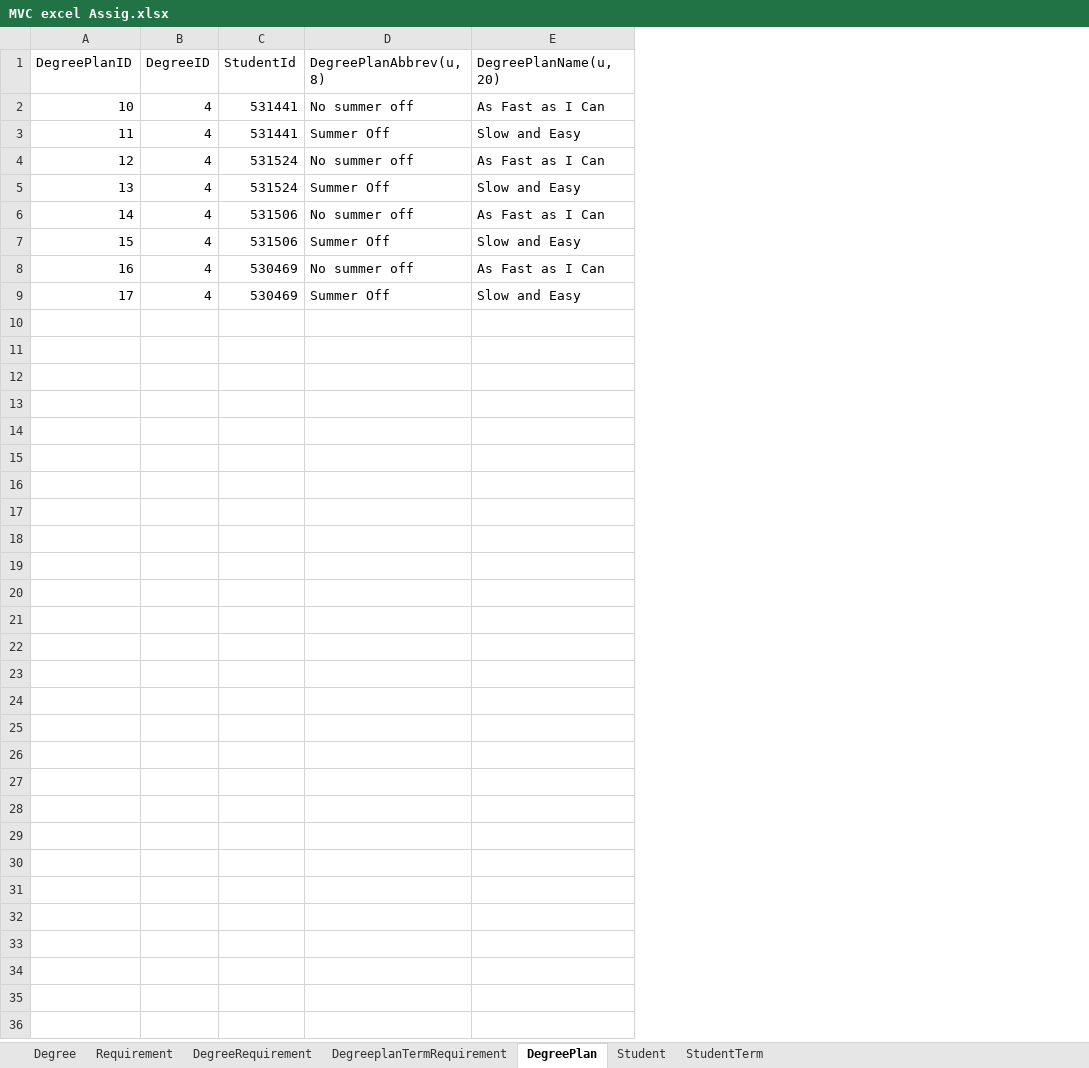
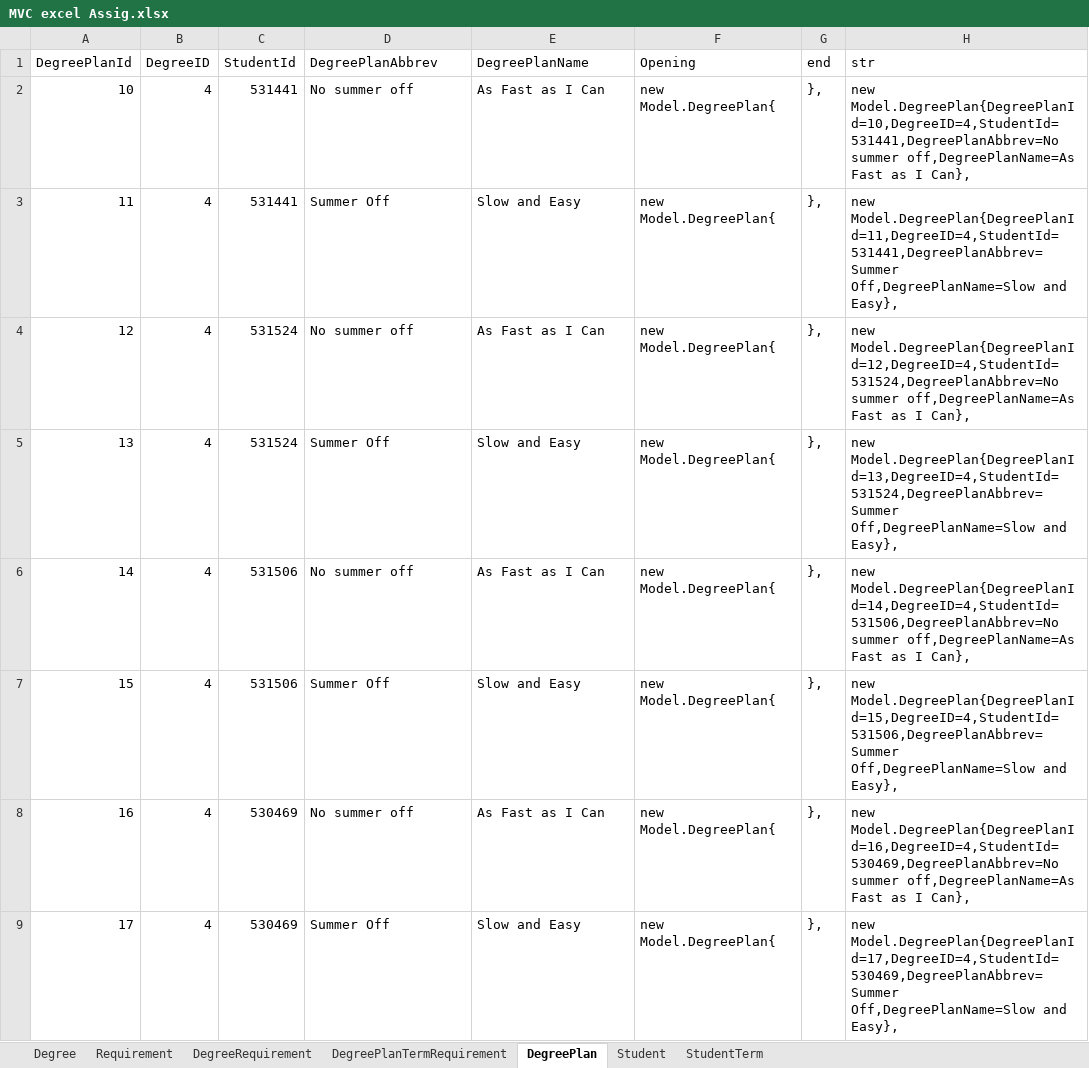
Before and after one commit to sriramteja04/MVC, an Excel workbook: MVC excel Assig.xlsx, sheet DegreePlan, drawn as a sheet; values as stored, in another font and other column widths than the file's, no borders; the diff names each change by its address in the sheet, - before the commit and + after, or states it on an @@ line.

Commit message:
Updated excel sheet with formulas and generated code

```diff
--- a/MVC excel Assig.xlsx (sheet DegreePlan)
+++ b/MVC excel Assig.xlsx (sheet DegreePlan)
-sheet tab: DegreeplanTermRequirement
+sheet tab: DegreePlanTermRequirement
+column F (Opening), rows 2-9: all new Model.DegreePlan{
+column G (end), rows 2-9: all },
+column H (str), rows 2-9: new Model.DegreePlan{DegreePlanId=10,DegreeID=4,StudentId=531441,DegreePlanAbbrev=No summer off,DegreePlanName=As Fast as I Can}, | new Model.DegreePlan{DegreePlanId=11,DegreeID=4,StudentId=531441,DegreePlanAbbrev=Summer Off,DegreePlanName=Slow and Easy}, | new Model.DegreePlan{DegreePlanId=12,DegreeID=4,StudentId=531524,DegreePlanAbbrev=No summer off,DegreePlanName=As Fast as I Can}, | new Model.DegreePlan{DegreePlanId=13,DegreeID=4,StudentId=531524,DegreePlanAbbrev=Summer Off,DegreePlanName=Slow and Easy}, | new Model.DegreePlan{DegreePlanId=14,DegreeID=4,StudentId=531506,DegreePlanAbbrev=No summer off,DegreePlanName=As Fast as I Can}, | new Model.DegreePlan{DegreePlanId=15,DegreeID=4,StudentId=531506,DegreePlanAbbrev=Summer Off,DegreePlanName=Slow and Easy}, | new Model.DegreePlan{DegreePlanId=16,DegreeID=4,StudentId=530469,DegreePlanAbbrev=No summer off,DegreePlanName=As Fast as I Can}, | new Model.DegreePlan{DegreePlanId=17,DegreeID=4,StudentId=530469,DegreePlanAbbrev=Summer Off,DegreePlanName=Slow and Easy},
-A1: DegreePlanID
+A1: DegreePlanId
-D1: DegreePlanAbbrev(u,8)
+D1: DegreePlanAbbrev
-E1: DegreePlanName(u,20)
+E1: DegreePlanName
```
Also changed, not shown: sheet Degree, sheet DegreeRequirement, sheet DegreePlanTermRequirement, sheet Student, sheet StudentTerm, sheet Requirement.
